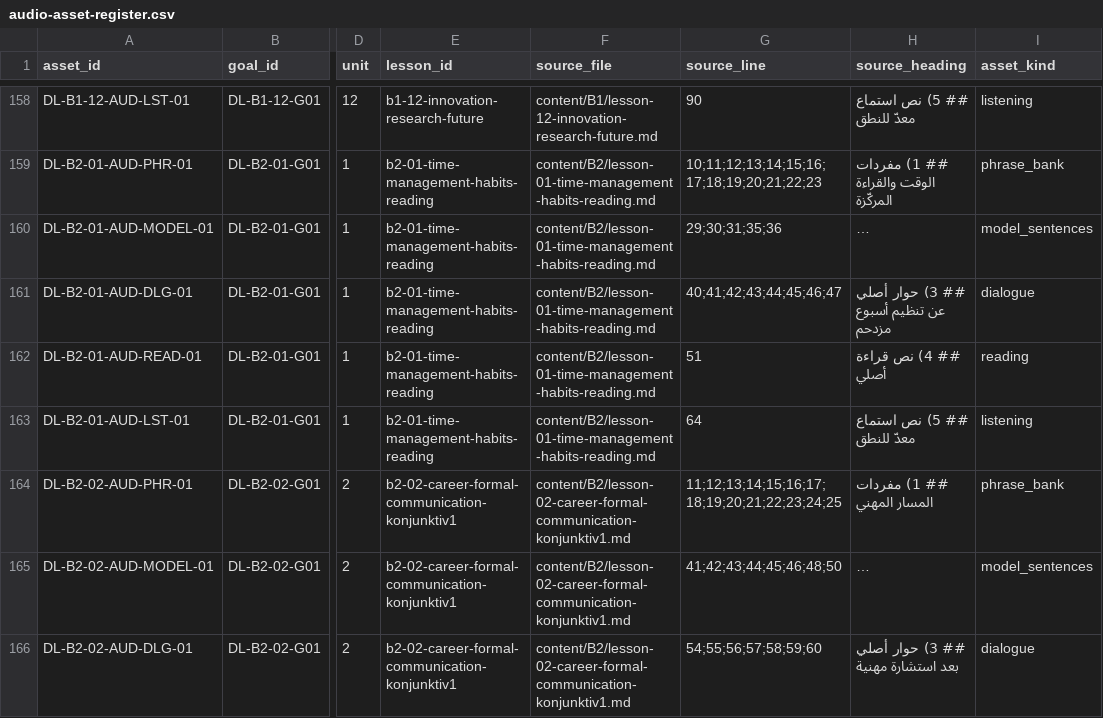
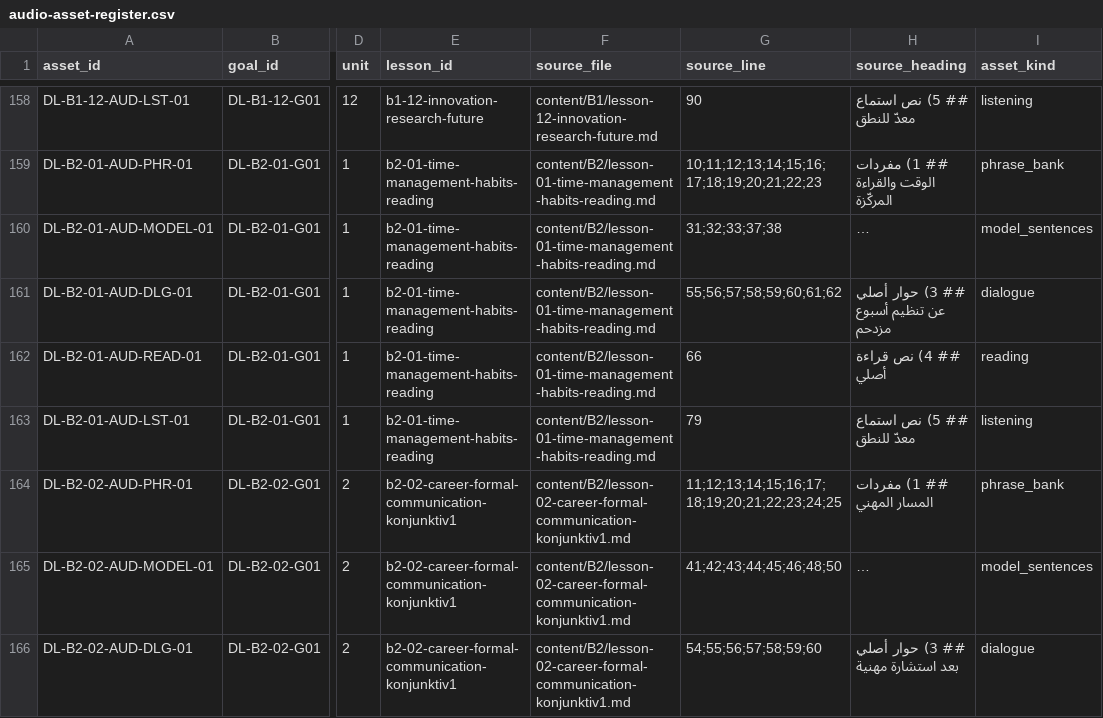
Before and after one commit to naderba69/deutschlern, a CSV file: data/audio-asset-register.csv, drawn as a sheet; only a part is shown, gaps mark what is left out; long unchanged cells end in …; the diff names each change by its address in the sheet, - before the commit and + after, or states it on an @@ line.

```diff
--- a/data/audio-asset-register.csv
+++ b/data/audio-asset-register.csv
-G160 (source_line): 29;30;31;35;36
+G160 (source_line): 31;32;33;37;38
-G161 (source_line): 40;41;42;43;44;45;46;47
+G161 (source_line): 55;56;57;58;59;60;61;62
-G162 (source_line): 51
+G162 (source_line): 66
-G163 (source_line): 64
+G163 (source_line): 79
```
Also changed, not shown: data/production-task-catalog.csv, 11 other files.
